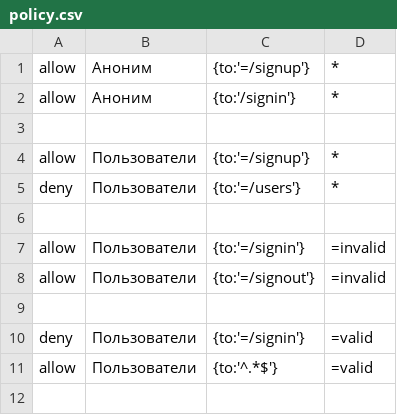
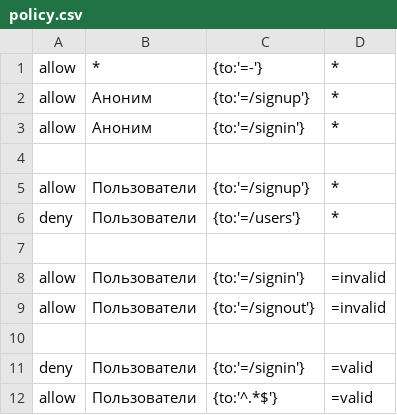
Before and after one commit to Uburoid/template.nuxt, a CSV file: security/UI/account/policy.csv, drawn as a sheet.

```diff
--- a/security/UI/account/policy.csv
+++ b/security/UI/account/policy.csv
@@ -1,3 +1,4 @@
+allow, *, {to:'=-'}, *
 allow, Аноним, {to:'=/signup'}, *
-allow, Аноним, {to:'/signin'}, *
+allow, Аноним, {to:'=/signin'}, *
 
```
Also changed, not shown: 4 other files.
